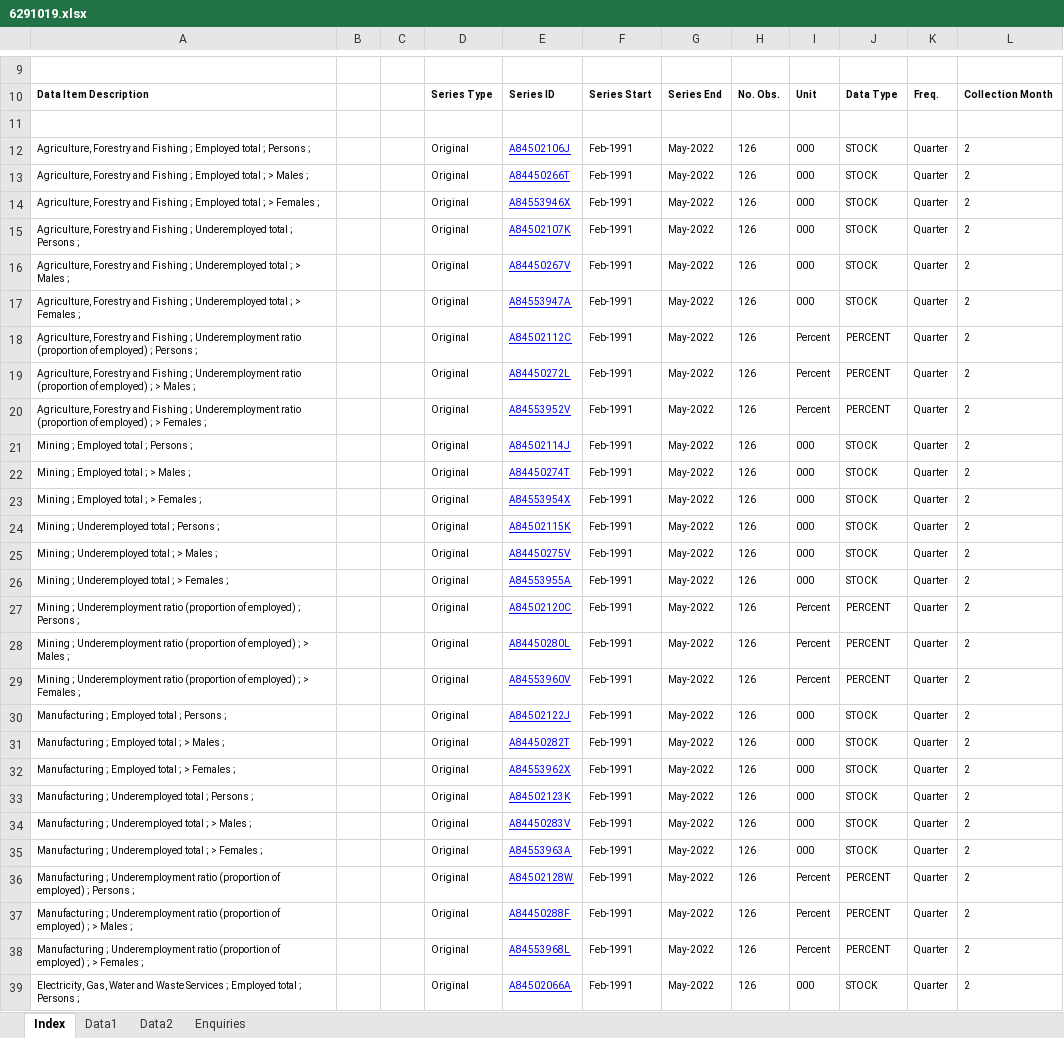
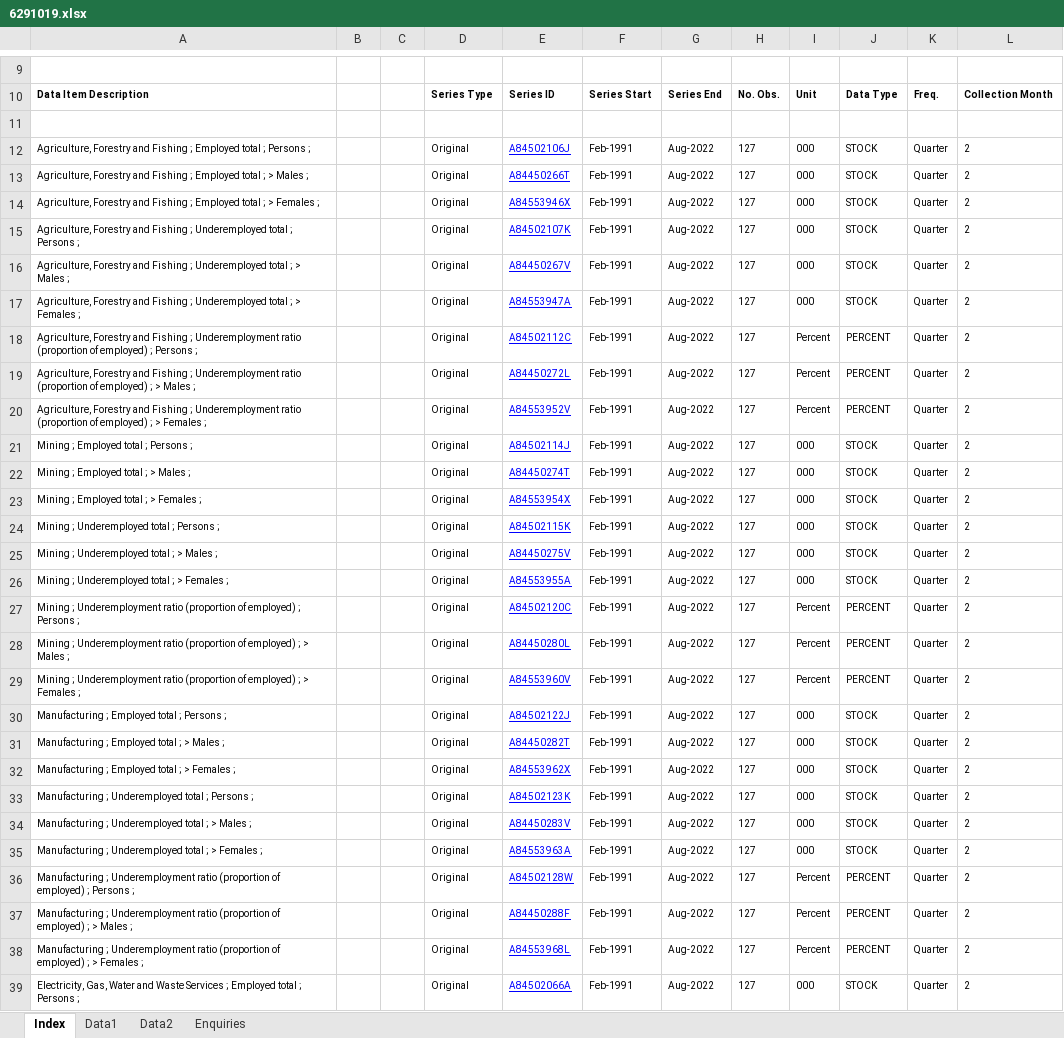
Before and after one commit to aiti-flinders/aitidata, an Excel workbook: data-raw/6291019.xlsx, sheet Index, drawn as a sheet; only a part is shown, gaps mark what is left out; values as stored, in another font and other column widths than the file's, no borders; charts and pictures not drawn; the diff covers the shown part only; the diff names each change by its address in the sheet, - before the commit and + after, or states it on an @@ line.

```diff
--- a/data-raw/6291019.xlsx (sheet Index)
+++ b/data-raw/6291019.xlsx (sheet Index)
-G12:G39: May-2022
+G12:G39: Aug-2022
-H12:H39: 126
+H12:H39: 127
```
Also changed, not shown: 448 edited cells elsewhere in this sheet, sheet Data1, sheet Data2, charts or pictures, 12 other files.
